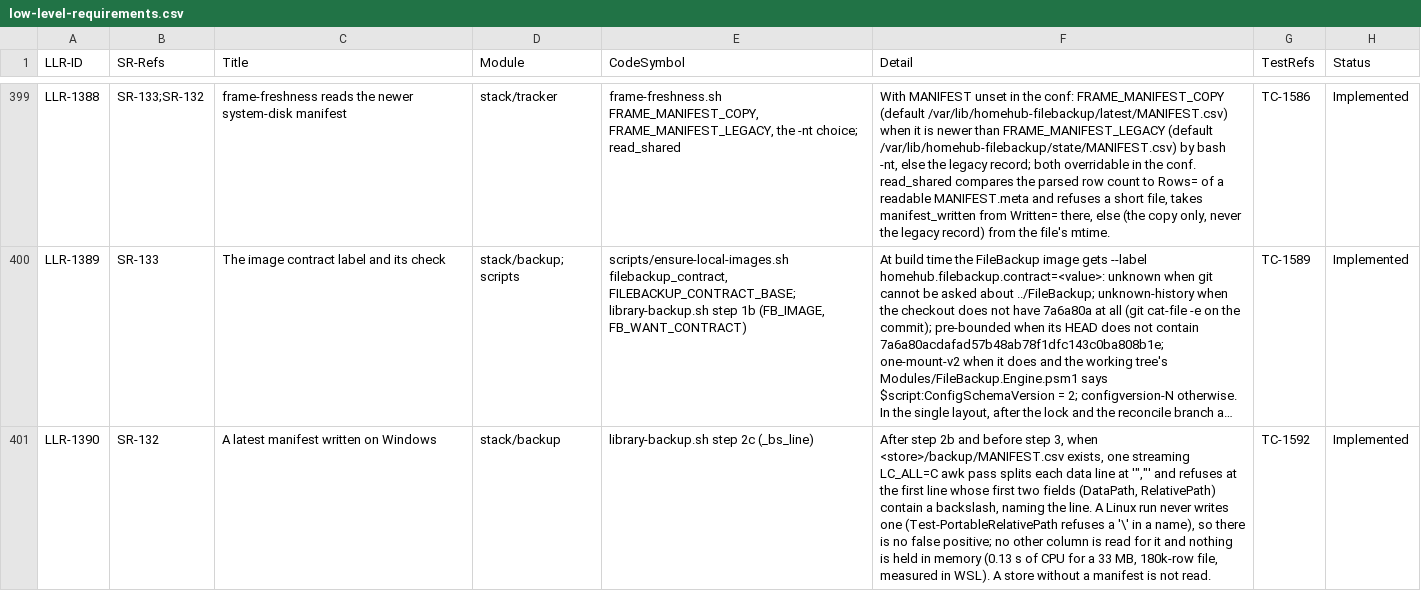
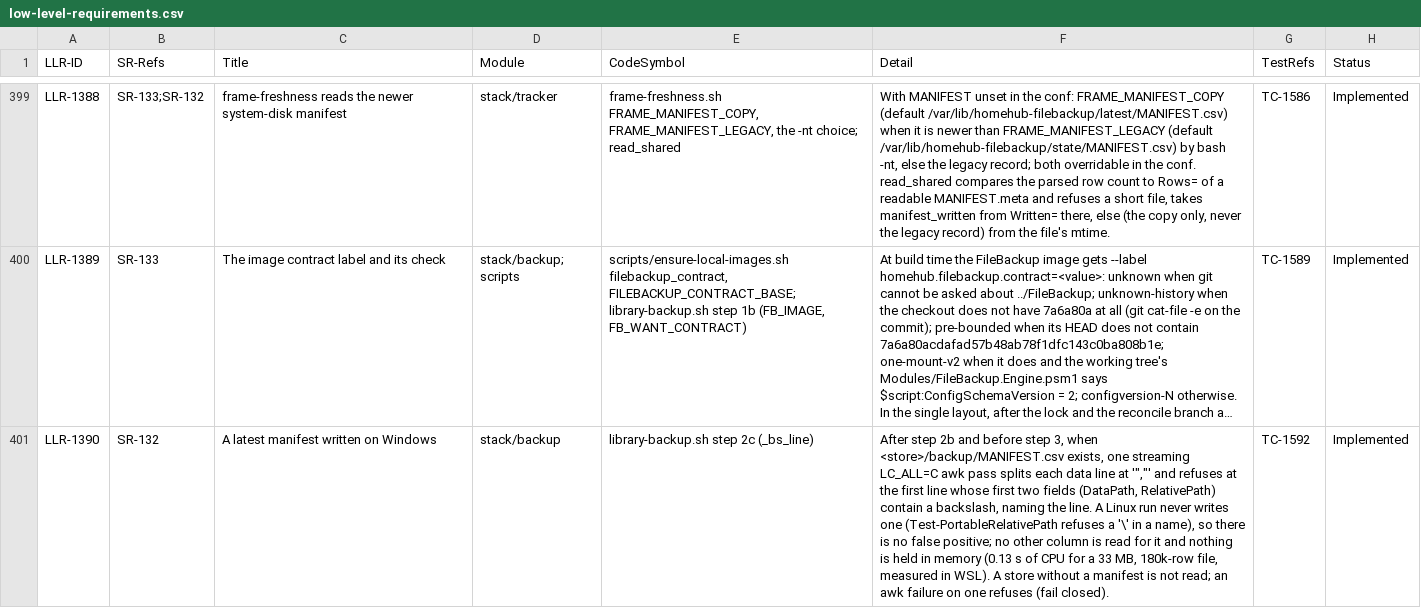
Before and after one commit to diytechy/MiniPC-Deployer, a CSV file: docs/requirements/low-level-requirements.csv, drawn as a sheet; only a part is shown, gaps mark what is left out; long unchanged cells end in …; the diff names each change by its address in the sheet, - before the commit and + after, or states it on an @@ line.

```diff
--- a/docs/requirements/low-level-requirements.csv
+++ b/docs/requirements/low-level-requirements.csv
-F401 (Detail): …is not read.
+F401 (Detail): …is not read; an awk failure on one refuses (fail closed).
```
Also changed, not shown: 3 other files.
